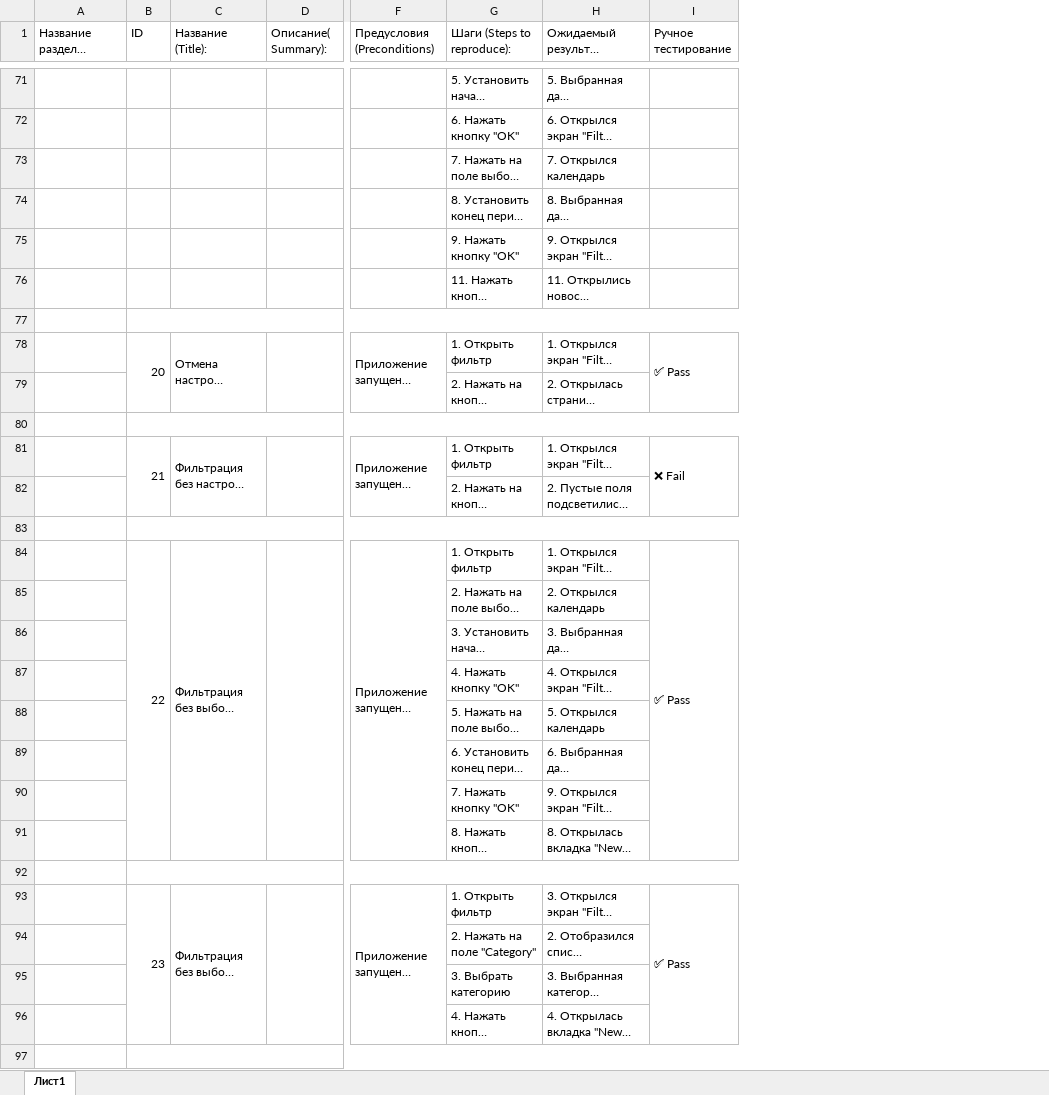
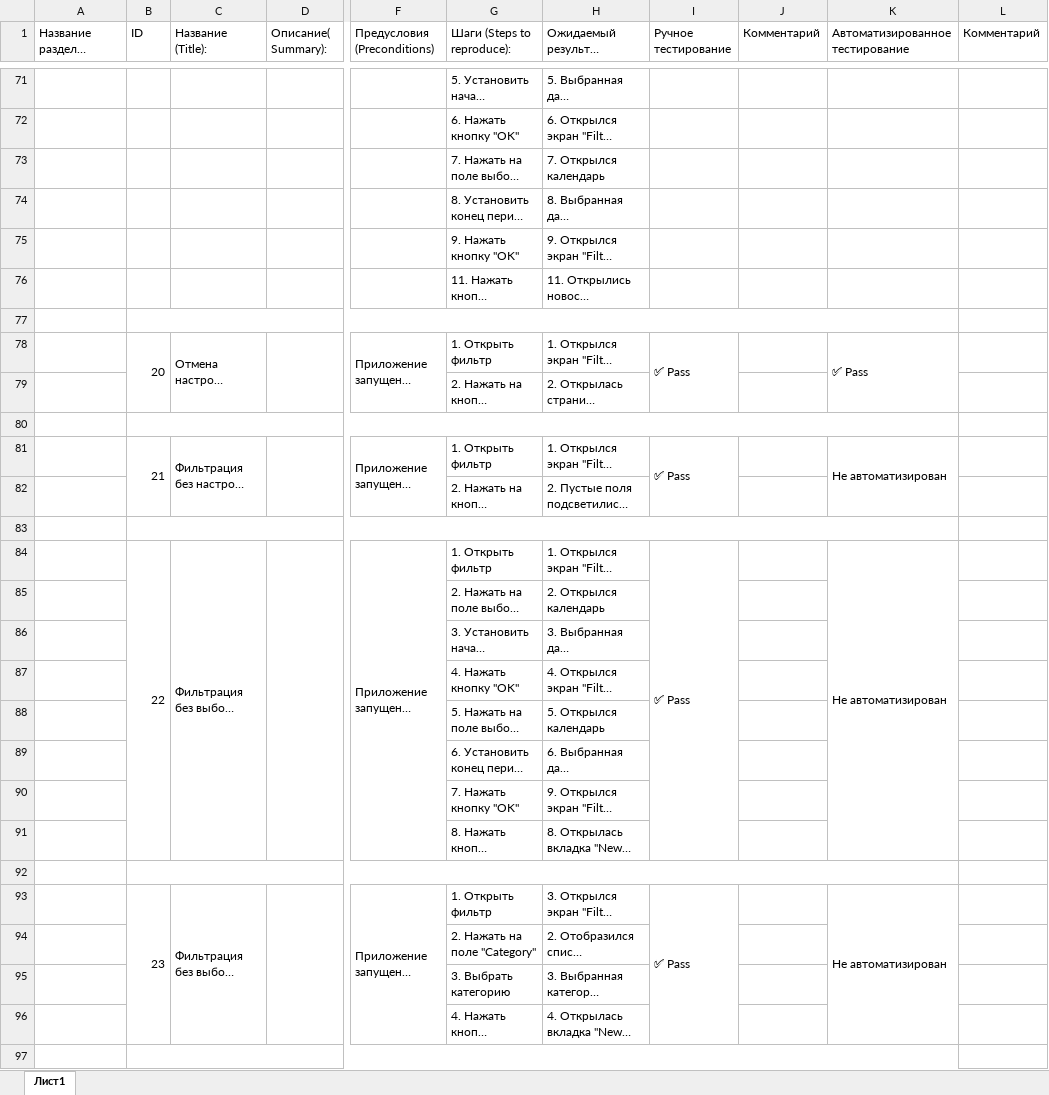
Before and after one commit to DmitryLeonov186/DiplomaProject, an Excel workbook: Cases.xlsx, sheet Лист1, drawn as a sheet; only a part is shown, gaps mark what is left out; long unchanged cells end in …; values as stored, in another font and other column widths than the file's, no cell formats; charts and pictures not drawn; the diff covers the shown part only; the diff names each change by its address in the sheet, - before the commit and + after, or states it on an @@ line.

```diff
--- a/Cases.xlsx (sheet Лист1)
+++ b/Cases.xlsx (sheet Лист1)
+column J (Комментарий), empty
+column K (Автоматизированное тестирование), rows 78-93: ✅ Pass |  |  | Не автоматизирован |  |  | Не автоматизирован |  |  |  |  |  |  |  |  | Не автоматизирован
+column L (Комментарий), empty
-I81 (Ручное тестирование): ❌ Fail
+I81 (Ручное тестирование): ✅ Pass
```
Also changed, not shown: 4 added rows, 4 removed rows, 1 moved row, 8 edited cells and merged cells elsewhere in this sheet, cell formats, charts or pictures, 21 other files.
